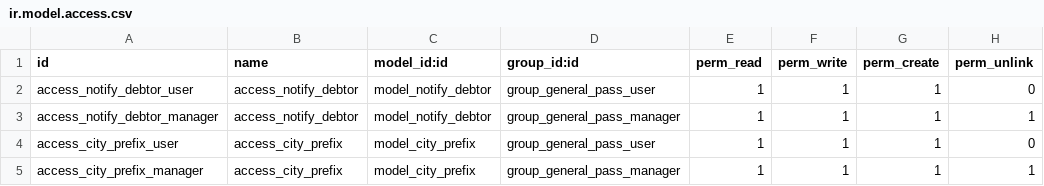
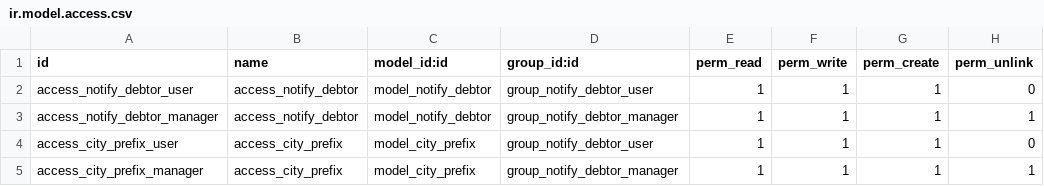
Before and after one commit to Alan1590/Odoo13, a CSV file: notify_debtor/security/ir.model.access.csv, drawn as a sheet.

```diff
--- a/notify_debtor/security/ir.model.access.csv
+++ b/notify_debtor/security/ir.model.access.csv
@@ -1,5 +1,5 @@
 id,name,model_id:id,group_id:id,perm_read,perm_write,perm_create,perm_unlink
-access_notify_debtor_user,access_notify_debtor,model_notify_debtor,group_general_pass_user,1,1,1,0
-access_notify_debtor_manager,access_notify_debtor,model_notify_debtor,group_general_pass_manager,1,1,1,1
-access_city_prefix_user,access_city_prefix,model_city_prefix,group_general_pass_user,1,1,1,0
-access_city_prefix_manager,access_city_prefix,model_city_prefix,group_general_pass_manager,1,1,1,1
+access_notify_debtor_user,access_notify_debtor,model_notify_debtor,group_notify_debtor_user,1,1,1,0
+access_notify_debtor_manager,access_notify_debtor,model_notify_debtor,group_notify_debtor_manager,1,1,1,1
+access_city_prefix_user,access_city_prefix,model_city_prefix,group_notify_debtor_user,1,1,1,0
+access_city_prefix_manager,access_city_prefix,model_city_prefix,group_notify_debtor_manager,1,1,1,1
```
Also changed, not shown: 2 other files.
